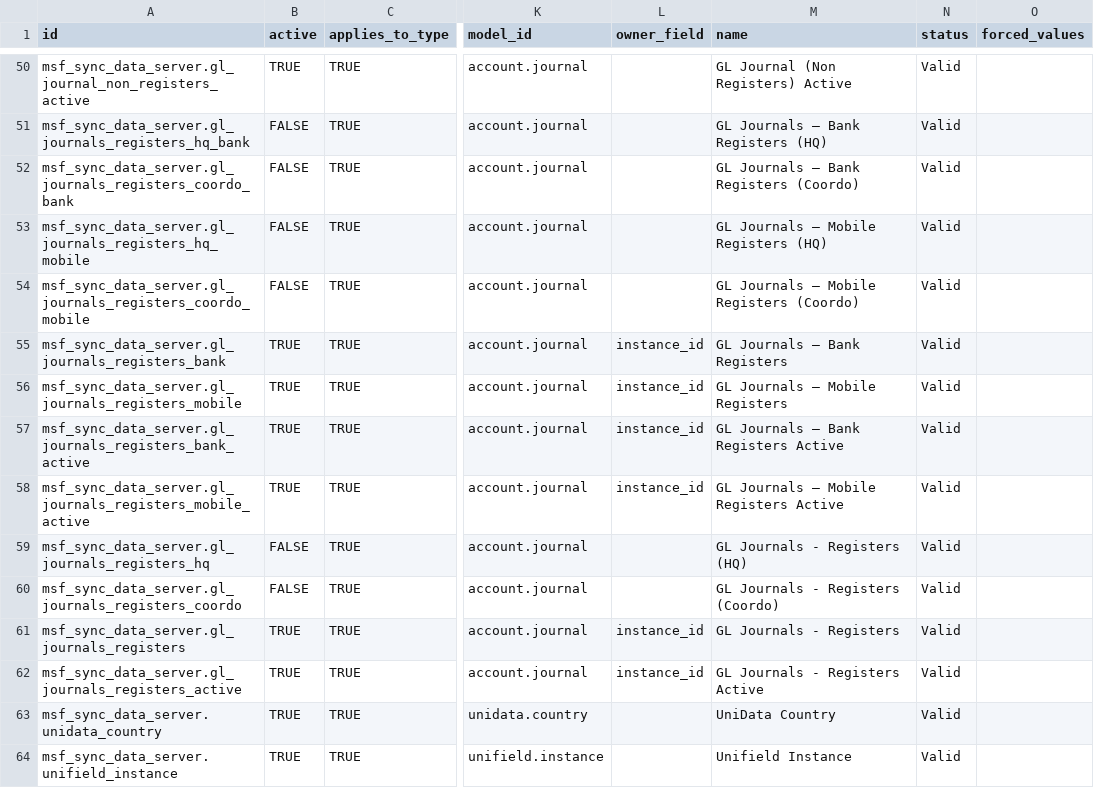
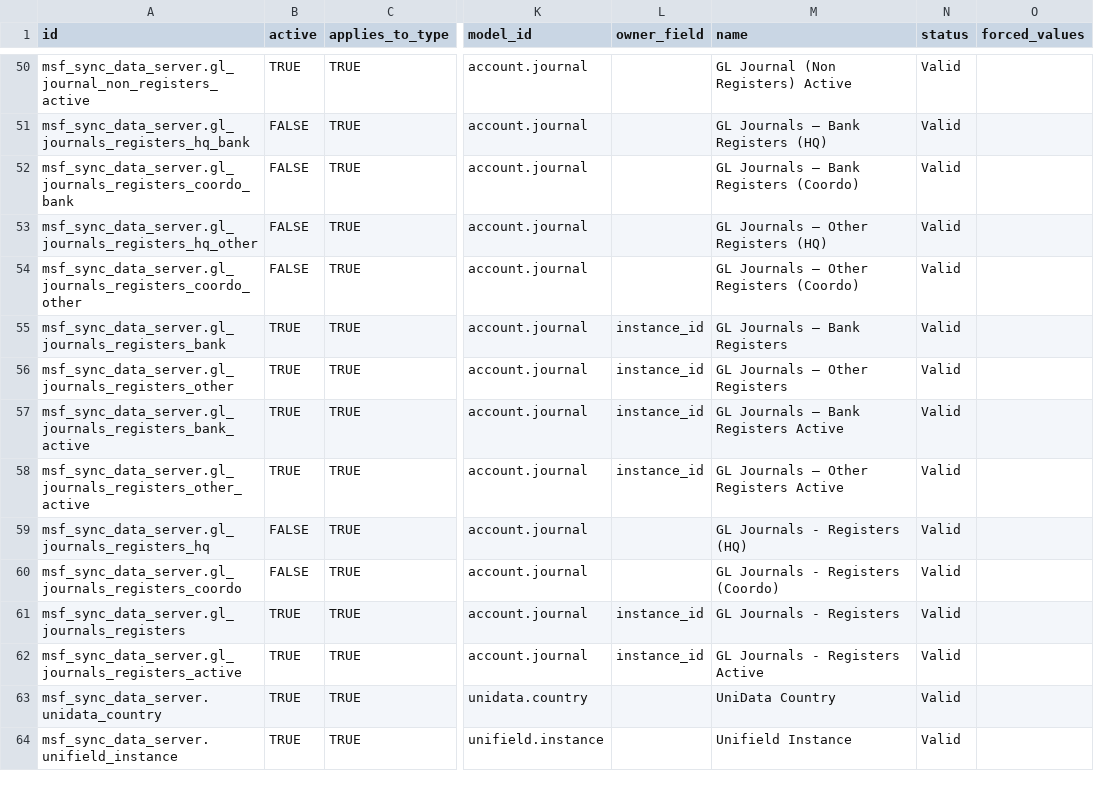
Before and after one commit to Unifield/unifield-server, a CSV file: bin/addons/msf_sync_data_server/data/sync_server.sync_rule.csv, drawn as a sheet; only a part is shown, gaps mark what is left out; the diff names each change by its address in the sheet, - before the commit and + after, or states it on an @@ line.

Commit message:
US-15107[FIX]: register naming and signature follow up

```diff
--- a/bin/addons/msf_sync_data_server/data/sync_server.sync_rule.csv
+++ b/bin/addons/msf_sync_data_server/data/sync_server.sync_rule.csv
-A53 (id): msf_sync_data_server.gl_journals_registers_hq_mobile
+A53 (id): msf_sync_data_server.gl_journals_registers_hq_other
-M53 (name): GL Journals – Mobile Registers (HQ)
+M53 (name): GL Journals – Other Registers (HQ)
-A54 (id): msf_sync_data_server.gl_journals_registers_coordo_mobile
+A54 (id): msf_sync_data_server.gl_journals_registers_coordo_other
-M54 (name): GL Journals – Mobile Registers (Coordo)
+M54 (name): GL Journals – Other Registers (Coordo)
-A56 (id): msf_sync_data_server.gl_journals_registers_mobile
+A56 (id): msf_sync_data_server.gl_journals_registers_other
-M56 (name): GL Journals – Mobile Registers
+M56 (name): GL Journals – Other Registers
-A58 (id): msf_sync_data_server.gl_journals_registers_mobile_active
+A58 (id): msf_sync_data_server.gl_journals_registers_other_active
-M58 (name): GL Journals – Mobile Registers Active
+M58 (name): GL Journals – Other Registers Active
```
Also changed, not shown: 3 other files.
